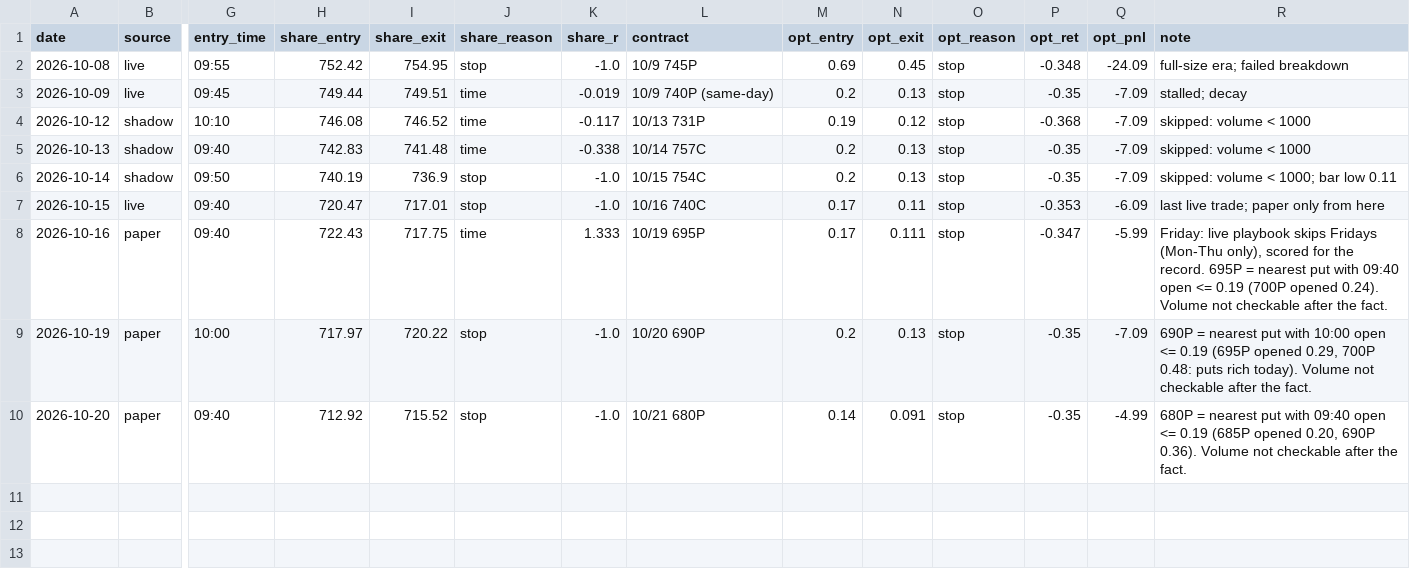
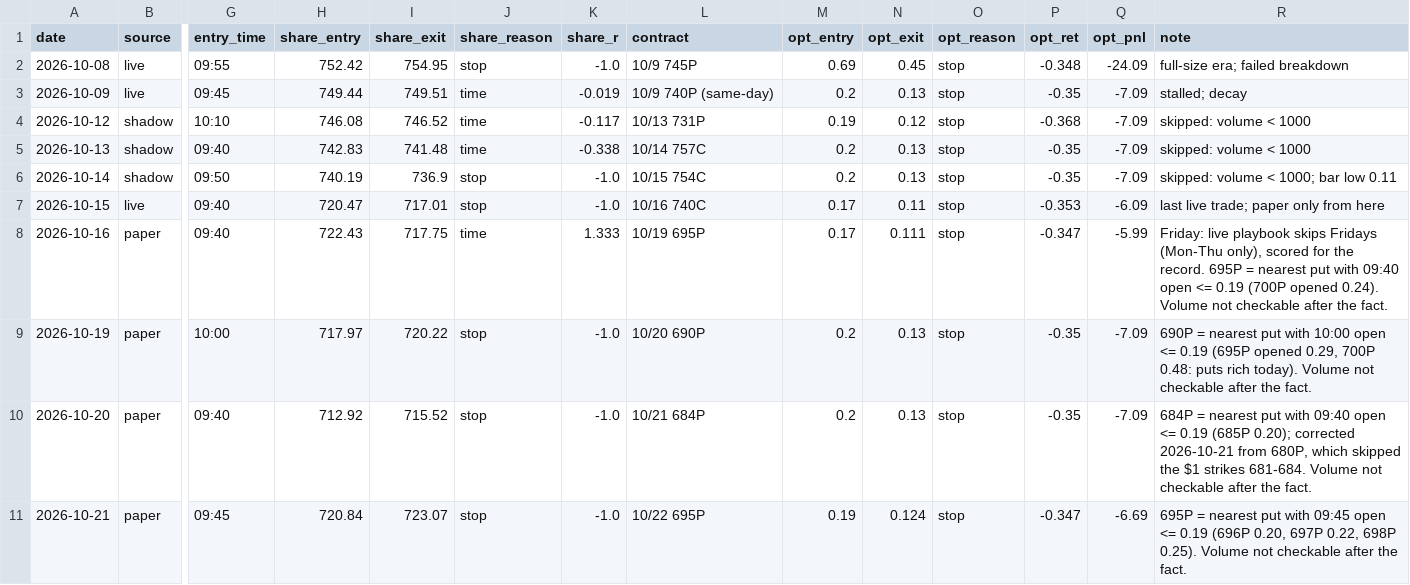
Before and after one commit to DeadSeagul/Robinhood, a CSV file: research/paper_trades.csv, drawn as a sheet; only a part is shown, gaps mark what is left out; rows hold the shown columns only; the diff names each change by its address in the sheet, - before the commit and + after, or states it on an @@ line.

```diff
--- a/research/paper_trades.csv
+++ b/research/paper_trades.csv
-L10 (contract): 10/21 680P
+L10 (contract): 10/21 684P
-M10 (opt_entry): 0.14
+M10 (opt_entry): 0.2
-N10 (opt_exit): 0.091
+N10 (opt_exit): 0.13
-Q10 (opt_pnl): -4.99
+Q10 (opt_pnl): -7.09
-R10 (note): 680P = nearest put with 09:40 open <= 0.19 (685P opened 0.20, 690P 0.36). Volume not…
+R10 (note): 684P = nearest put with 09:40 open <= 0.19 (685P 0.20); corrected 2026-10-21 from 680P, which skipped the $1 strikes 681-684. Volume not…
+row 11: 2026-10-21 | paper | 09:45 | 720.84 | 723.07 | stop | -1.0 | 10/22 695P | 0.19 | 0.124 | stop | -0.347 | -6.69 | 695P = nearest put with 09:45 open <= 0.19 (696P 0.20, 697P 0.22, 698P 0.25). Volume not checkable after the fact.
```
Also changed, not shown: research/replay_journal.csv, 2 other files.
